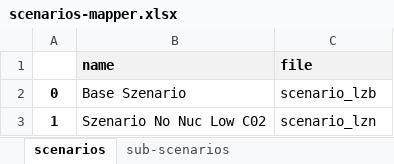
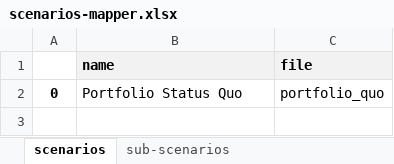
Before and after one commit to tuw-eeg/hotmapsDispatch, an Excel workbook: app/modules/common/FEAT/F16/linz_ag/scenarios-mapper.xlsx, sheet scenarios, drawn as a sheet; values as stored, in another font and other column widths than the file's, no borders; the diff names each change by its address in the sheet, - before the commit and + after, or states it on an @@ line.

Commit message:
Update with Linz AG Data
TODO: add CO2 Cost

```diff
--- a/app/modules/common/FEAT/F16/linz_ag/scenarios-mapper.xlsx (sheet scenarios)
+++ b/app/modules/common/FEAT/F16/linz_ag/scenarios-mapper.xlsx (sheet scenarios)
-B2 (name): Base Szenario
+B2 (name): Portfolio Status Quo
-C2 (file): scenario_lzb
+C2 (file): portfolio_quo
-row 3: 1 | Szenario No Nuc Low C02 | scenario_lzn
```
Also changed, not shown: sheet sub-scenarios, 30 other files.
